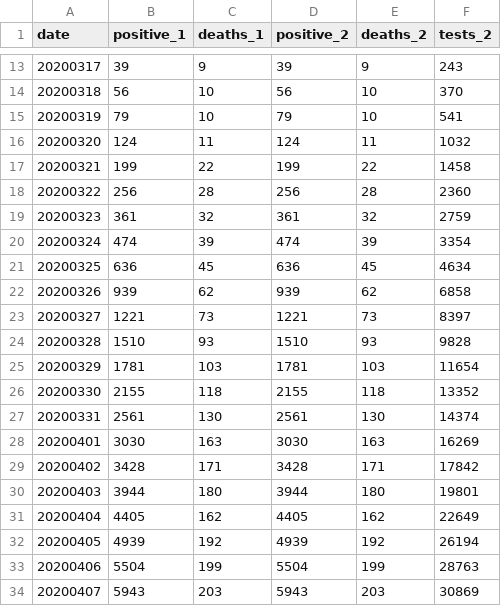
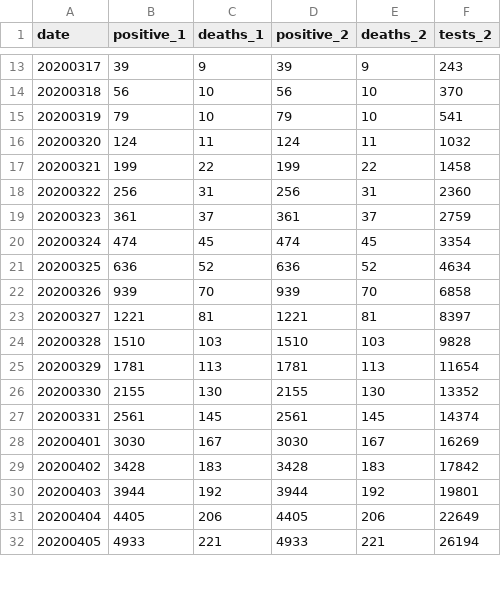
Before and after one commit to mtpatter/covid-19, a CSV file: indiana-cases/covid-19-data.csv, drawn as a sheet; only a part is shown, gaps mark what is left out; the diff covers the shown part only.

```diff
--- a/indiana-cases/covid-19-data.csv
+++ b/indiana-cases/covid-19-data.csv
@@ -17,18 +17,16 @@ date,positive_1,deaths_1,positive_2,deaths_2,tests_2
 20200321,199,22,199,22,1458
-20200322,256,28,256,28,2360
-20200323,361,32,361,32,2759
-20200324,474,39,474,39,3354
-20200325,636,45,636,45,4634
-20200326,939,62,939,62,6858
-20200327,1221,73,1221,73,8397
-20200328,1510,93,1510,93,9828
-20200329,1781,103,1781,103,11654
-20200330,2155,118,2155,118,13352
-20200331,2561,130,2561,130,14374
-20200401,3030,163,3030,163,16269
-20200402,3428,171,3428,171,17842
-20200403,3944,180,3944,180,19801
-20200404,4405,162,4405,162,22649
-20200405,4939,192,4939,192,26194
-20200406,5504,199,5504,199,28763
-20200407,5943,203,5943,203,30869
+20200322,256,31,256,31,2360
+20200323,361,37,361,37,2759
+20200324,474,45,474,45,3354
+20200325,636,52,636,52,4634
+20200326,939,70,939,70,6858
+20200327,1221,81,1221,81,8397
+20200328,1510,103,1510,103,9828
+20200329,1781,113,1781,113,11654
+20200330,2155,130,2155,130,13352
+20200331,2561,145,2561,145,14374
+20200401,3030,167,3030,167,16269
+20200402,3428,183,3428,183,17842
+20200403,3944,192,3944,192,19801
+20200404,4405,206,4405,206,22649
+20200405,4933,221,4933,221,26194
```
Also changed, not shown: 3 added rows elsewhere in this file, marion-county-cases/covid-19-data.csv.
